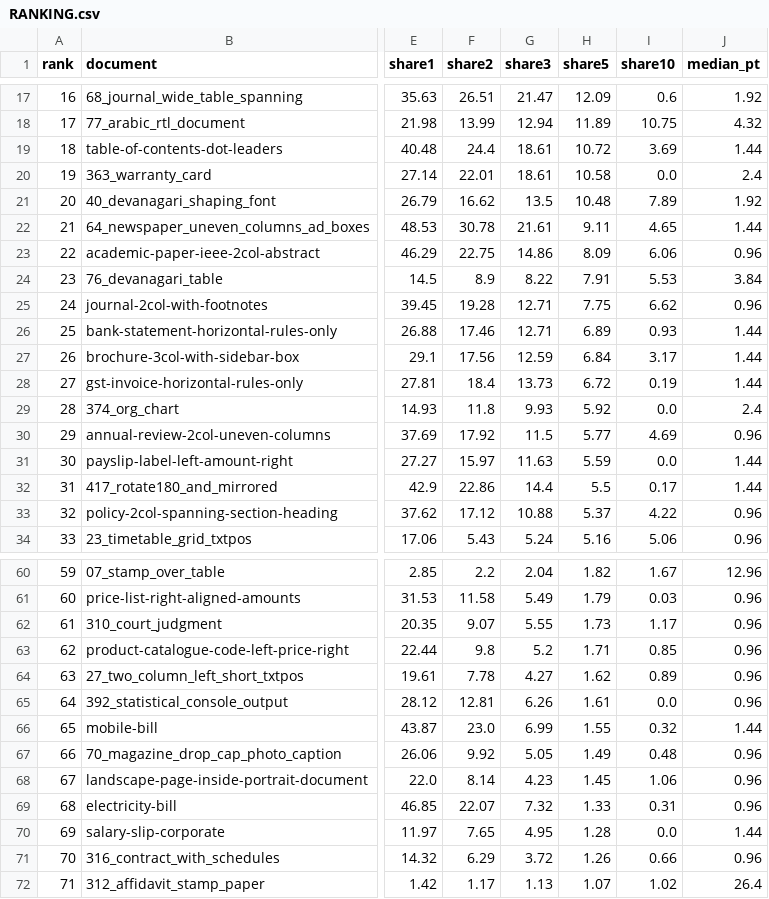
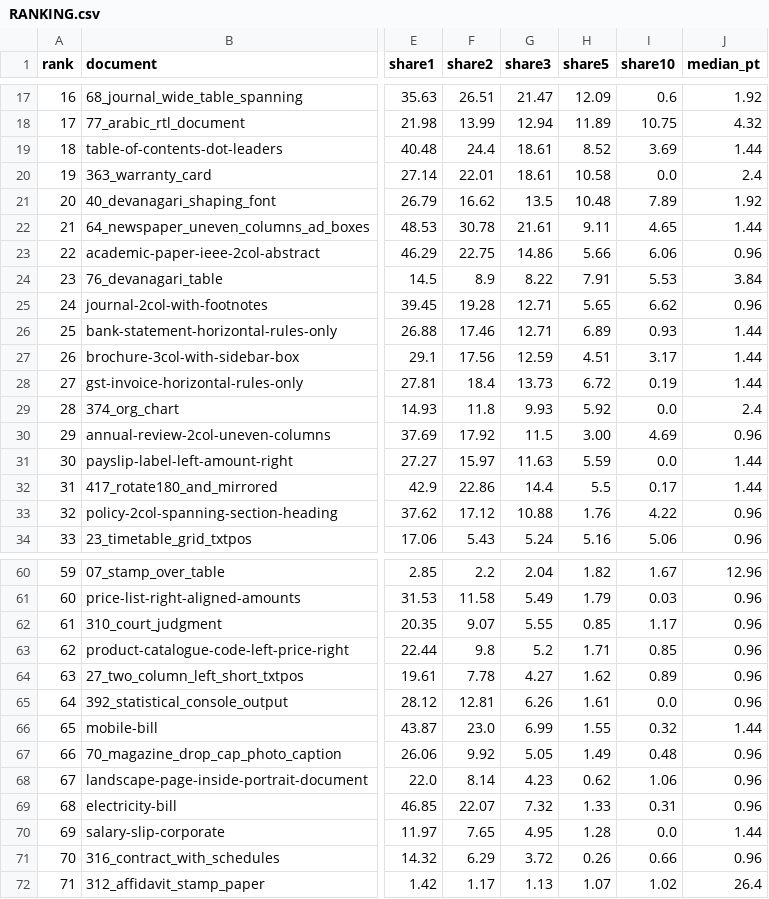
Before and after one commit to kavopdf/app, a CSV file: benchmarks/RANKING.csv, drawn as a sheet; only a part is shown, gaps mark what is left out; the diff covers the shown part only; the diff names each change by its address in the sheet, - before the commit and + after, or states it on an @@ line.

Commit message:
engine: a justified line is written justified - 7 documents newly clean, 0 worse
The page spreads a line's inter-word spaces to reach its measure; the writer used the face's
natural space and stopped, so every word on the line slid left by a share of the missing width.
The error grows with the number of spaces, which is why it is worst on two-column layouts.

The model now carries the measured shortfall - Box.stretchPt / Line.stretchPt, set by stretchOf()
against a per-page 3rd-percentile gap floor - and DocxWriter emits it as w:spacing in flowFromBox()
and lineParagraph().

Measured across all 213 documents in both formats:

    22 of 25 changed documents improved, 7 newly clean, 0 worse
    newspaper-2col-fullwidth-headline     3.46 -> 0.01
    313_power_of_attorney                 2.29 -> 0.11
    316_contract_with_schedules           1.26 -> 0.26
    321_auditors_report                   2.62 -> 0.37
    landscape-page-inside-portrait        1.45 -> 0.62
    policy-2col-spanning-section-heading  5.37 -> 1.76
    magazine-2col-pullquote-spanning      3.49 -> 1.45
    docx open: 71 -> 65 of 213
    .txt: 0 of 213 changed - this is a .docx-only change

THE ONE REGRESSION IT SHIPPED WITH, AND THE GUARD THAT KILLED IT. On its own the patch took
39_small_caps_letter_spacing from 0.72 to 3.74. `natural` sums each glyph's ADVANCE, and an advance
does not include letter-spacing: a page that sets its characters further apart than their advances
say makes `ln.right - (first.x + natural)` count that tracking as a shortfall, which the writer then
filled by stretching word gaps on a line that was never justified.

A justified line's shortfall IS its word-gap inflation times the number of gaps, so the guard
compares the two and refuses when they disagree. With it, 39_small_caps does not change at all and
nothing else is lost - re-measured, 22 improved and 0 worse.

Credit: the fixer found and measured this mechanism first (16:58 run) and could not land it - the
corpus pass is nine calls and its slot ended at 46 of 213. The patch is its
patches/PATCH-justified-lines-spacing.patch; the letter-spacing guard and the full-corpus
measurement are this commit's.

```diff
--- a/benchmarks/RANKING.csv
+++ b/benchmarks/RANKING.csv
-H19 (share5): 10.72
+H19 (share5): 8.52
-H23 (share5): 8.09
+H23 (share5): 5.66
-H25 (share5): 7.75
+H25 (share5): 5.65
-H27 (share5): 6.84
+H27 (share5): 4.51
-H30 (share5): 5.77
+H30 (share5): 3.00
-H33 (share5): 5.37
+H33 (share5): 1.76
-H62 (share5): 1.73
+H62 (share5): 0.85
-H68 (share5): 1.45
+H68 (share5): 0.62
-H71 (share5): 1.26
+H71 (share5): 0.26
```
Also changed, not shown: 13 edited cells elsewhere in this file, 4 other files.
